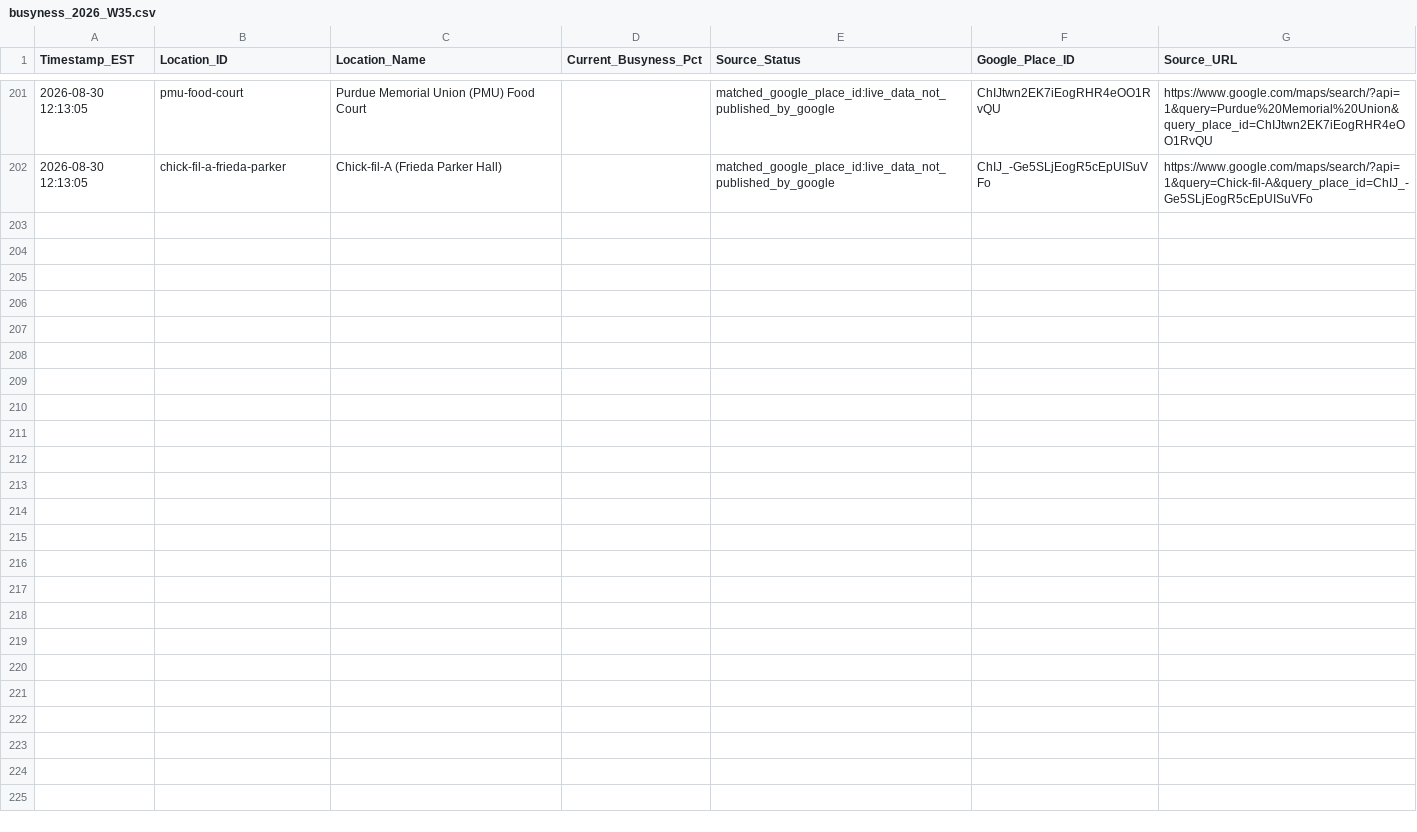
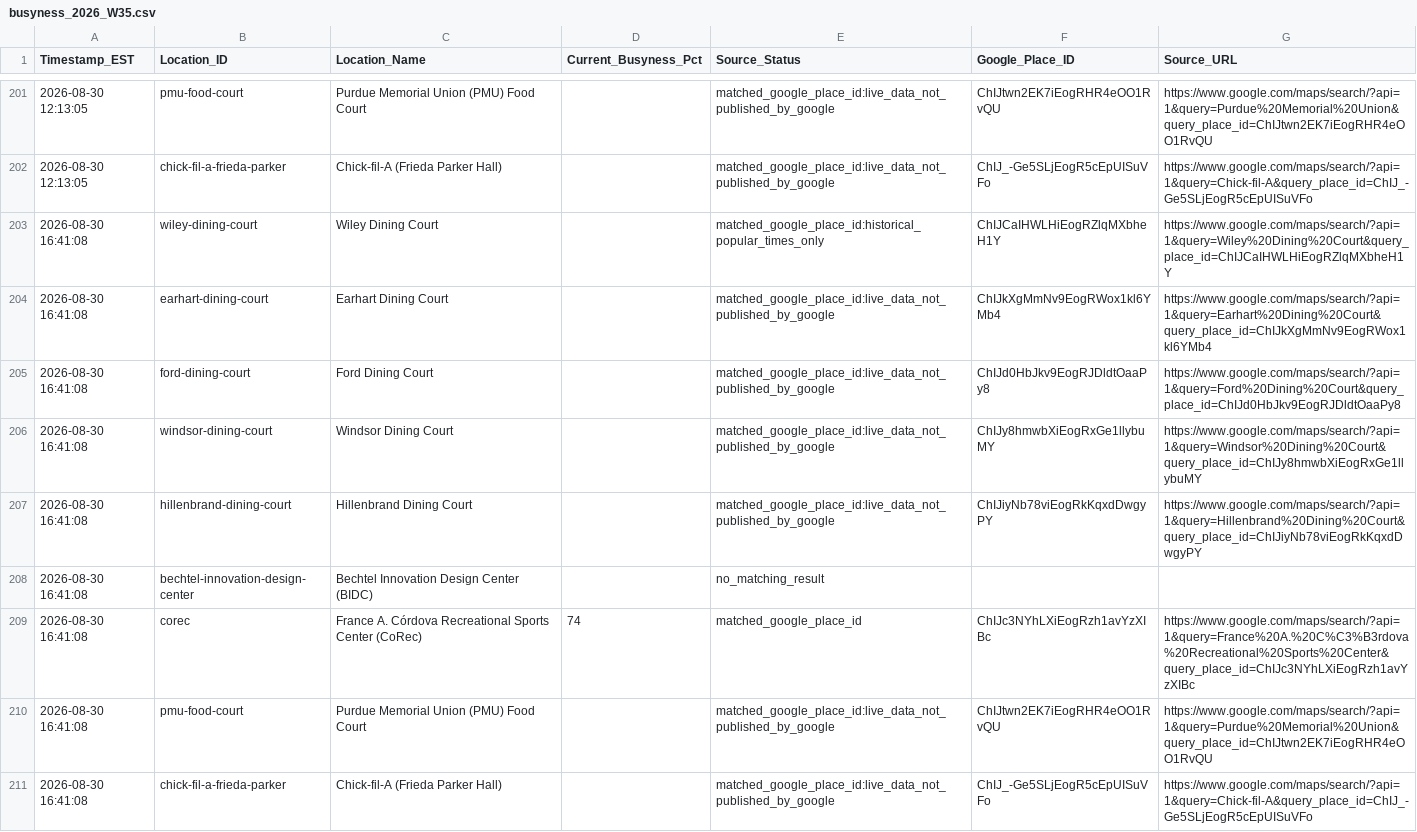
Before and after one commit to ariduino/purdue-campus-busyness-tracker, a CSV file: data/busyness_2026_W35.csv, drawn as a sheet; only a part is shown, gaps mark what is left out; the diff names each change by its address in the sheet, - before the commit and + after, or states it on an @@ line.

```diff
--- a/data/busyness_2026_W35.csv
+++ b/data/busyness_2026_W35.csv
+row 203: 2026-08-30 16:41:08 | wiley-dining-court | Wiley Dining Court |  | matched_google_place_id:historical_popular_times_only | ChIJCaIHWLHiEogRZlqMXbheH1Y | https://www.google.com/maps/search/?api=1&query=Wiley%20Dining%20Court&query_place_id=ChIJCaIHWLHiEogRZlqMXbheH1Y
+row 204: 2026-08-30 16:41:08 | earhart-dining-court | Earhart Dining Court |  | matched_google_place_id:live_data_not_published_by_google | ChIJkXgMmNv9EogRWox1kl6YMb4 | https://www.google.com/maps/search/?api=1&query=Earhart%20Dining%20Court&query_place_id=ChIJkXgMmNv9EogRWox1kl6YMb4
+row 205: 2026-08-30 16:41:08 | ford-dining-court | Ford Dining Court |  | matched_google_place_id:live_data_not_published_by_google | ChIJd0HbJkv9EogRJDldtOaaPy8 | https://www.google.com/maps/search/?api=1&query=Ford%20Dining%20Court&query_place_id=ChIJd0HbJkv9EogRJDldtOaaPy8
+row 206: 2026-08-30 16:41:08 | windsor-dining-court | Windsor Dining Court |  | matched_google_place_id:live_data_not_published_by_google | ChIJy8hmwbXiEogRxGe1llybuMY | https://www.google.com/maps/search/?api=1&query=Windsor%20Dining%20Court&query_place_id=ChIJy8hmwbXiEogRxGe1llybuMY
+row 207: 2026-08-30 16:41:08 | hillenbrand-dining-court | Hillenbrand Dining Court |  | matched_google_place_id:live_data_not_published_by_google | ChIJiyNb78viEogRkKqxdDwgyPY | https://www.google.com/maps/search/?api=1&query=Hillenbrand%20Dining%20Court&query_place_id=ChIJiyNb78viEogRkKqxdDwgyPY
+row 208: 2026-08-30 16:41:08 | bechtel-innovation-design-center | Bechtel Innovation Design Center (BIDC) |  | no_matching_result
+row 209: 2026-08-30 16:41:08 | corec | France A. Córdova Recreational Sports Center (CoRec) | 74 | matched_google_place_id | ChIJc3NYhLXiEogRzh1avYzXIBc | https://www.google.com/maps/search/?api=1&query=France%20A.%20C%C3%B3rdova%20Recreational%20Sports%20Center&query_place_id=ChIJc3NYhLXiEogRzh1avYzXIBc
+row 210: 2026-08-30 16:41:08 | pmu-food-court | Purdue Memorial Union (PMU) Food Court |  | matched_google_place_id:live_data_not_published_by_google | ChIJtwn2EK7iEogRHR4eOO1RvQU | https://www.google.com/maps/search/?api=1&query=Purdue%20Memorial%20Union&query_place_id=ChIJtwn2EK7iEogRHR4eOO1RvQU
+row 211: 2026-08-30 16:41:08 | chick-fil-a-frieda-parker | Chick-fil-A (Frieda Parker Hall) |  | matched_google_place_id:live_data_not_published_by_google | ChIJ_-Ge5SLjEogR5cEpUISuVFo | https://www.google.com/maps/search/?api=1&query=Chick-fil-A&query_place_id=ChIJ_-Ge5SLjEogR5cEpUISuVFo
```
Also changed, not shown: 1 other file.
